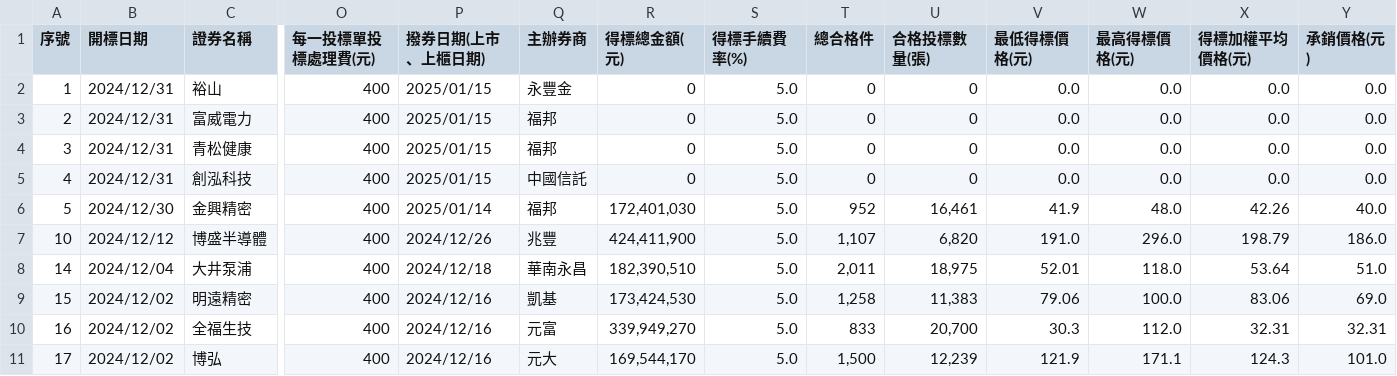
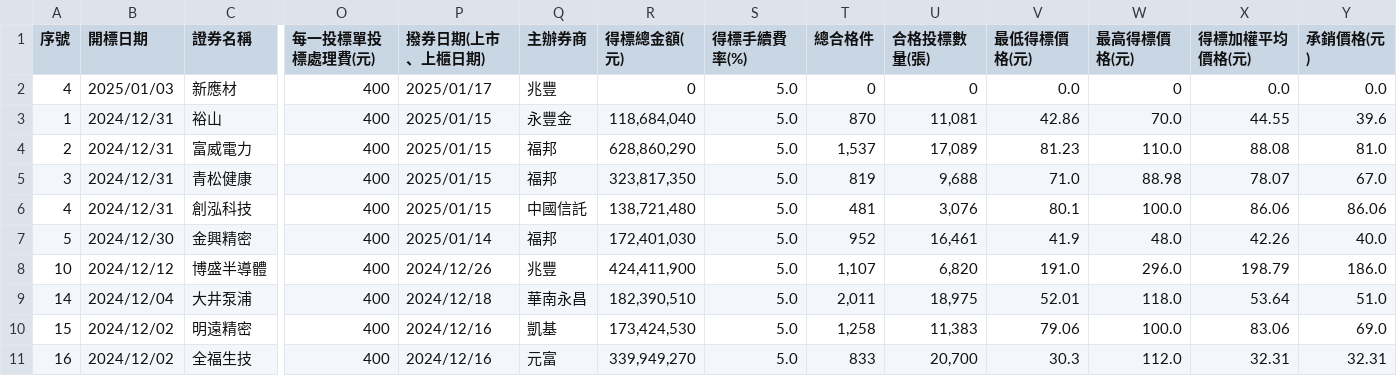
Before and after one commit to wenchiehlee/Selenium-Actions.Auction, a CSV file: 2020-Now-utf8-filter.csv, drawn as a sheet; only a part is shown, gaps mark what is left out; the shorter side is filled out with more unchanged rows; addresses are those after the commit; rows hold the shown columns only; the diff names each change by its address in the sheet, - before the commit and + after, or states it on an @@ line.

```diff
--- a/2020-Now-utf8-filter.csv
+++ b/2020-Now-utf8-filter.csv
+row 2: 4 | 2025/01/03 | 新應材 | 400 | 2025/01/17 | 兆豐 | 0 | 5.0 | 0 | 0 | 0.0 | 0 | 0.0 | 0.0
-R3 (得標總金額(元)): 0
+R3 (得標總金額(元)): 118,684,040
-T3 (總合格件): 0
+T3 (總合格件): 870
-U3 (合格投標數量(張)): 0
+U3 (合格投標數量(張)): 11,081
-V3 (最低得標價格(元)): 0.0
+V3 (最低得標價格(元)): 42.86
-W3 (最高得標價格(元)): 0.0
+W3 (最高得標價格(元)): 70.0
-X3 (得標加權平均價格(元)): 0.0
+X3 (得標加權平均價格(元)): 44.55
-Y3 (承銷價格(元)): 0.0
+Y3 (承銷價格(元)): 39.6
-R4 (得標總金額(元)): 0
+R4 (得標總金額(元)): 628,860,290
-T4 (總合格件): 0
+T4 (總合格件): 1,537
-U4 (合格投標數量(張)): 0
+U4 (合格投標數量(張)): 17,089
-V4 (最低得標價格(元)): 0.0
+V4 (最低得標價格(元)): 81.23
-W4 (最高得標價格(元)): 0.0
+W4 (最高得標價格(元)): 110.0
-X4 (得標加權平均價格(元)): 0.0
+X4 (得標加權平均價格(元)): 88.08
-Y4 (承銷價格(元)): 0.0
+Y4 (承銷價格(元)): 81.0
-R5 (得標總金額(元)): 0
+R5 (得標總金額(元)): 323,817,350
-T5 (總合格件): 0
+T5 (總合格件): 819
-U5 (合格投標數量(張)): 0
+U5 (合格投標數量(張)): 9,688
-V5 (最低得標價格(元)): 0.0
+V5 (最低得標價格(元)): 71.0
-W5 (最高得標價格(元)): 0.0
+W5 (最高得標價格(元)): 88.98
-X5 (得標加權平均價格(元)): 0.0
+X5 (得標加權平均價格(元)): 78.07
-Y5 (承銷價格(元)): 0.0
+Y5 (承銷價格(元)): 67.0
-R6 (得標總金額(元)): 0
+R6 (得標總金額(元)): 138,721,480
-T6 (總合格件): 0
+T6 (總合格件): 481
-U6 (合格投標數量(張)): 0
+U6 (合格投標數量(張)): 3,076
-V6 (最低得標價格(元)): 0.0
+V6 (最低得標價格(元)): 80.1
-W6 (最高得標價格(元)): 0.0
+W6 (最高得標價格(元)): 100.0
-X6 (得標加權平均價格(元)): 0.0
+X6 (得標加權平均價格(元)): 86.06
-Y6 (承銷價格(元)): 0.0
+Y6 (承銷價格(元)): 86.06
```
Also changed, not shown: 10 other files.
